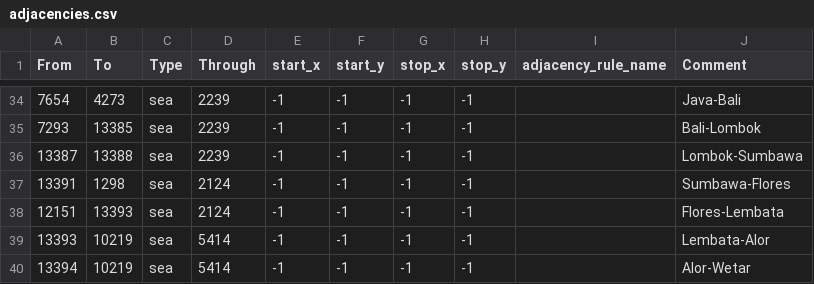
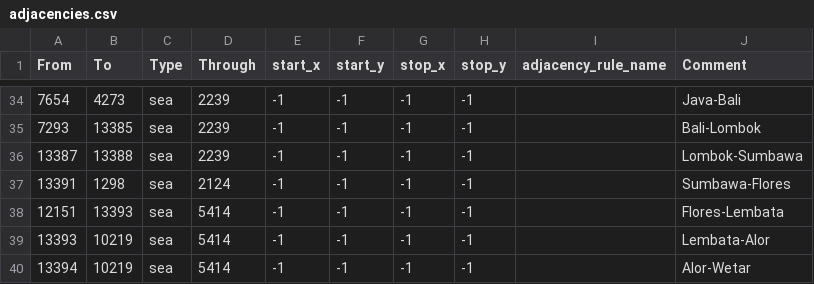
Before and after one commit to KrasnaMerah/East-Indies-Reworked, a CSV file: map/adjacencies.csv, drawn as a sheet; only a part is shown, gaps mark what is left out.

Commit message:
Update 271026
- Fixing some characters error on their entries
- Fixing a small focus placement and mutual exclusivity error
- Adding scripted triggers and Siamese ideas introduced in 1.19.4
- Fixing adjancency going through the wrong sea province

```diff
--- a/map/adjacencies.csv
+++ b/map/adjacencies.csv
@@ -37,3 +37,3 @@ From;To;Type;Through;start_x;start_y;stop_x;stop_y;adjacency_rule_name;Comment
 13391;1298;sea;2124;-1;-1;-1;-1;;Sumbawa-Flores
-12151;13393;sea;2124;-1;-1;-1;-1;;Flores-Lembata
+12151;13393;sea;5414;-1;-1;-1;-1;;Flores-Lembata
 13393;10219;sea;5414;-1;-1;-1;-1;;Lembata-Alor
```
Also changed, not shown: 11 other files.
